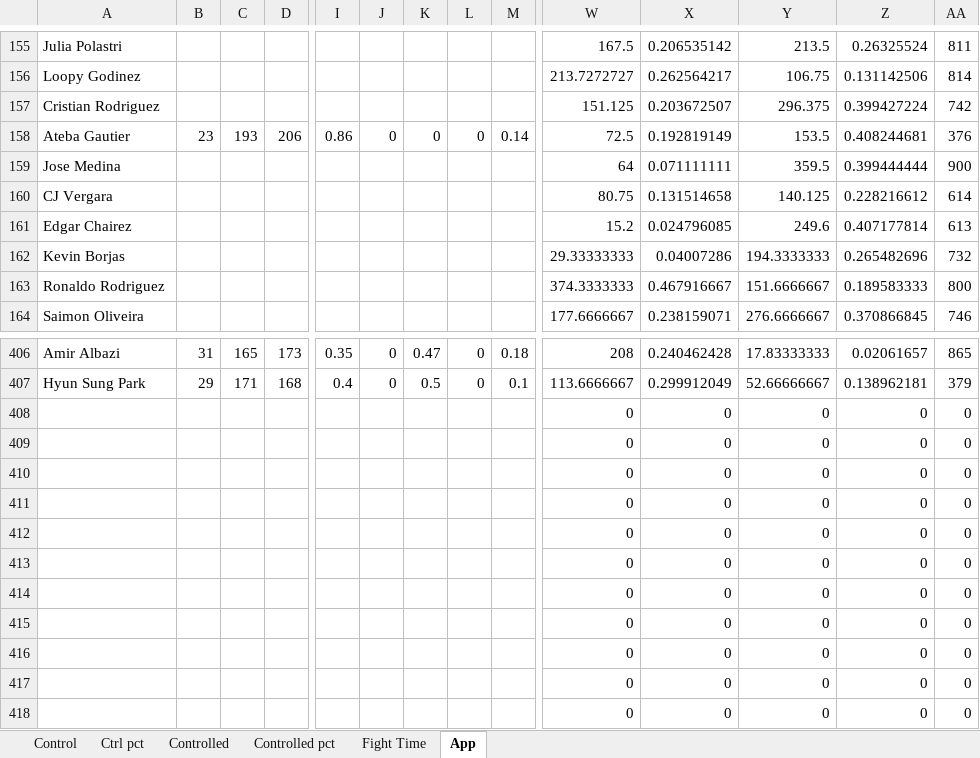
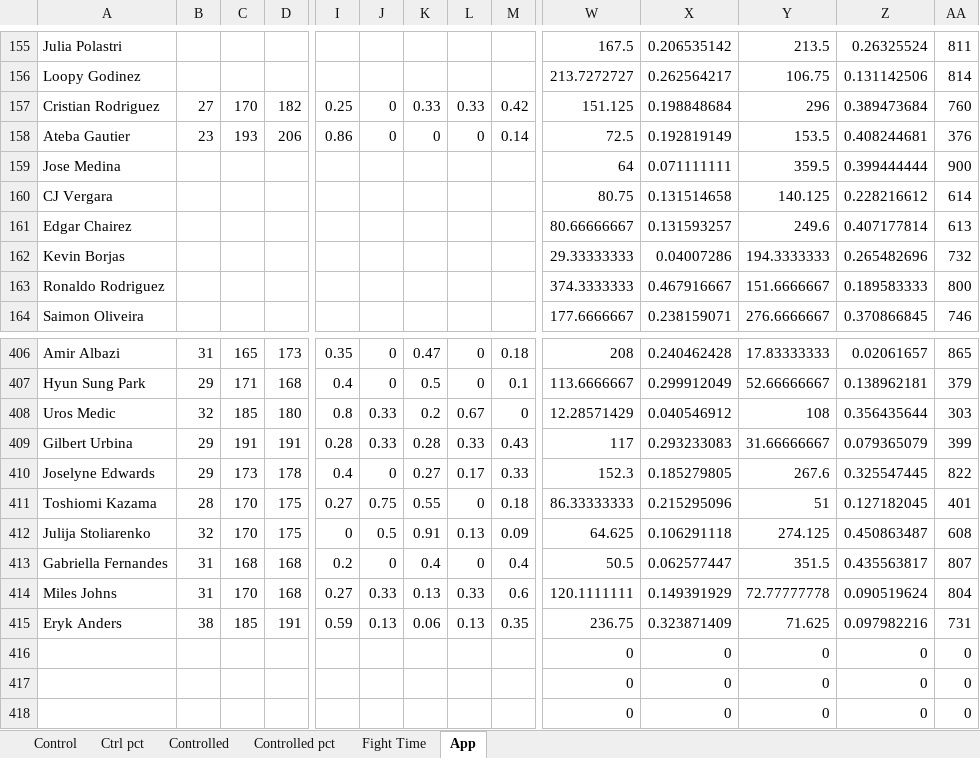
Before and after one commit to MMAEagle/MMA-Stats, an Excel workbook: APP/002 Stats.xlsx, sheet App, drawn as a sheet; only a part is shown, gaps mark what is left out; values as stored, in another font and other column widths than the file's, no borders; removed rows and columns are numbered as before the commit, all else as after; rows hold the shown columns only; the diff covers the shown part only; the diff names each change by its address in the sheet, - before the commit and + after, or states it on an @@ line.

Commit message:
Add files via upload

```diff
--- a/APP/002 Stats.xlsx (sheet App)
+++ b/APP/002 Stats.xlsx (sheet App)
-B157: (empty)
+B157: 27
-C157: (empty)
+C157: 170
-D157: (empty)
+D157: 182
-I157: (empty)
+I157: 0.25
-J157: (empty)
+J157: 0
-K157: (empty)
+K157: 0.33
-L157: (empty)
+L157: 0.33
-M157: (empty)
+M157: 0.42
-X157: 0.203672507
+X157: 0.198848684
-Y157: 296.375
+Y157: 296
-Z157: 0.399427224
+Z157: 0.389473684
-AA157: 742
+AA157: 760
-W161: 15.2
+W161: 80.66666667
-X161: 0.024796085
+X161: 0.131593257
-row 408:  |  |  |  |  |  |  |  |  | 0 | 0 | 0 | 0 | 0
-row 409:  |  |  |  |  |  |  |  |  | 0 | 0 | 0 | 0 | 0
-row 410:  |  |  |  |  |  |  |  |  | 0 | 0 | 0 | 0 | 0
-row 411:  |  |  |  |  |  |  |  |  | 0 | 0 | 0 | 0 | 0
-row 412:  |  |  |  |  |  |  |  |  | 0 | 0 | 0 | 0 | 0
-row 413:  |  |  |  |  |  |  |  |  | 0 | 0 | 0 | 0 | 0
-row 414:  |  |  |  |  |  |  |  |  | 0 | 0 | 0 | 0 | 0
-row 415:  |  |  |  |  |  |  |  |  | 0 | 0 | 0 | 0 | 0
+row 408: Uros Medic | 32 | 185 | 180 | 0.8 | 0.33 | 0.2 | 0.67 | 0 | 12.28571429 | 0.040546912 | 108 | 0.356435644 | 303
+row 409: Gilbert Urbina | 29 | 191 | 191 | 0.28 | 0.33 | 0.28 | 0.33 | 0.43 | 117 | 0.293233083 | 31.66666667 | 0.079365079 | 399
+row 410: Joselyne Edwards | 29 | 173 | 178 | 0.4 | 0 | 0.27 | 0.17 | 0.33 | 152.3 | 0.185279805 | 267.6 | 0.325547445 | 822
+row 411: Toshiomi Kazama | 28 | 170 | 175 | 0.27 | 0.75 | 0.55 | 0 | 0.18 | 86.33333333 | 0.215295096 | 51 | 0.127182045 | 401
+row 412: Julija Stoliarenko | 32 | 170 | 175 | 0 | 0.5 | 0.91 | 0.13 | 0.09 | 64.625 | 0.106291118 | 274.125 | 0.450863487 | 608
+row 413: Gabriella Fernandes | 31 | 168 | 168 | 0.2 | 0 | 0.4 | 0 | 0.4 | 50.5 | 0.062577447 | 351.5 | 0.435563817 | 807
+row 414: Miles Johns | 31 | 170 | 168 | 0.27 | 0.33 | 0.13 | 0.33 | 0.6 | 120.1111111 | 0.149391929 | 72.77777778 | 0.090519624 | 804
+row 415: Eryk Anders | 38 | 185 | 191 | 0.59 | 0.13 | 0.06 | 0.13 | 0.35 | 236.75 | 0.323871409 | 71.625 | 0.097982216 | 731
```
Also changed, not shown: 247 edited cells and cell formats elsewhere in this sheet, sheet Control, sheet Controlled, sheet Ctrl pct, sheet Fight Time, sheet Controlled pct.
